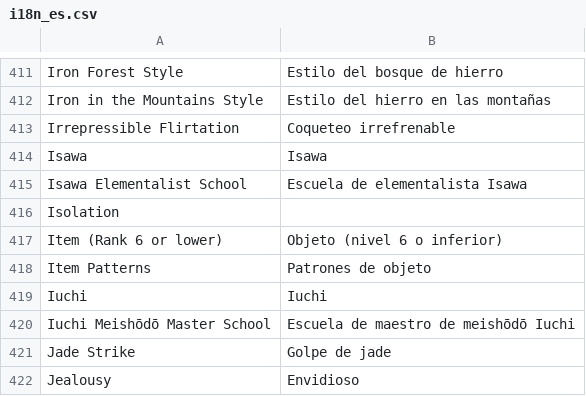
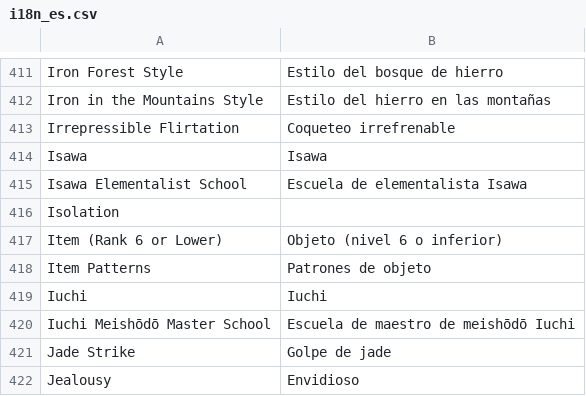
Before and after one commit to dashnine/PaperBlossoms, a CSV file: PaperBlossoms/data/i18n/i18n_es.csv, drawn as a sheet; only a part is shown, gaps mark what is left out.

Commit message:
#218 Adjust Samurai heritage code and data to fix FoV heritages

```diff
--- a/PaperBlossoms/data/i18n/i18n_es.csv
+++ b/PaperBlossoms/data/i18n/i18n_es.csv
@@ -416,3 +416,3 @@
 "Isolation",""
-"Item (Rank 6 or lower)","Objeto (nivel 6 o inferior)"
+"Item (Rank 6 or Lower)","Objeto (nivel 6 o inferior)"
 "Item Patterns","Patrones de objeto"
```
Also changed, not shown: PaperBlossoms/data/i18n/i18n_de.csv, PaperBlossoms/data/i18n/i18n_fr.csv, 8 other files.
